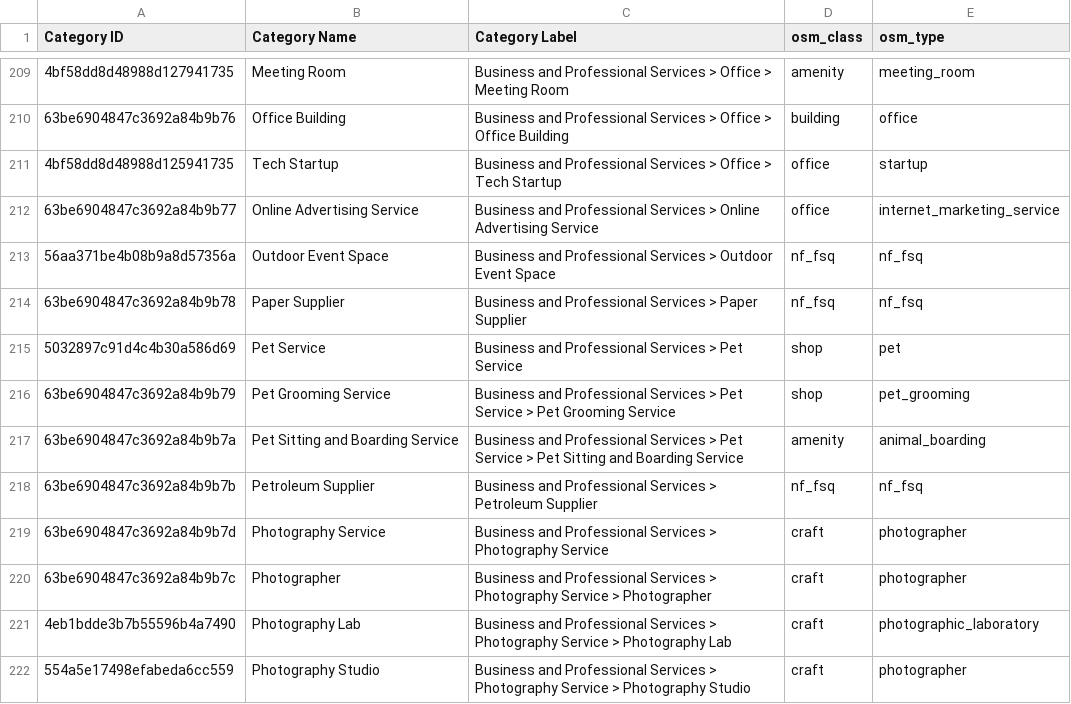
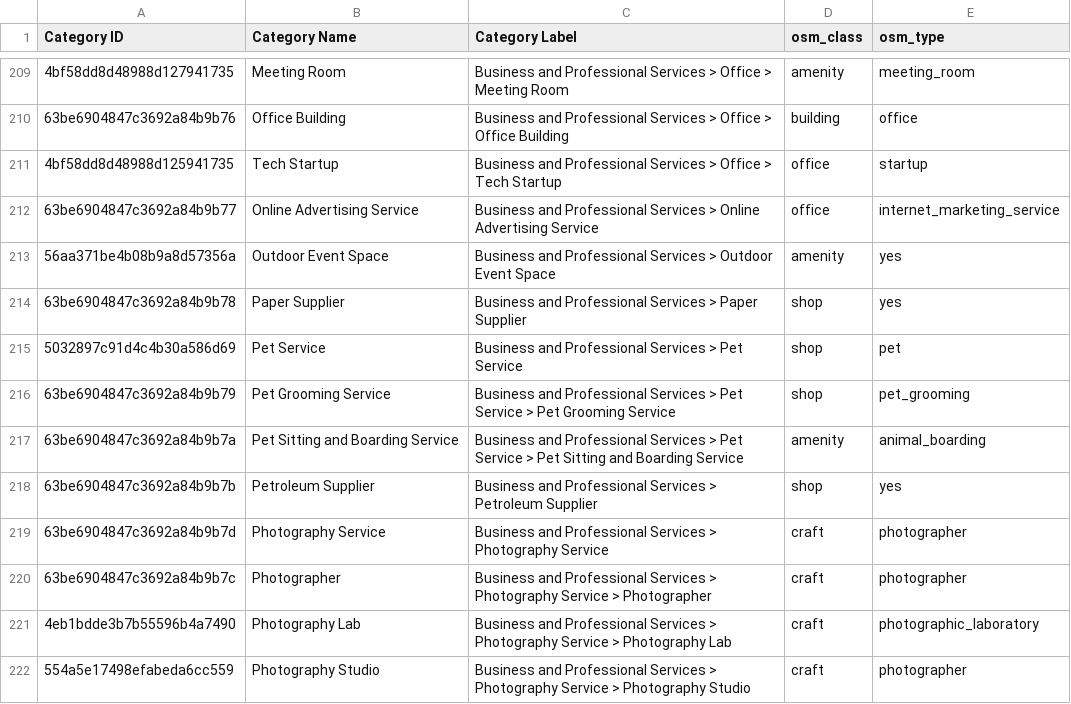
Before and after one commit to onspatial/world-poi, a CSV file: data/fsq_osm_category_mapping.csv, drawn as a sheet; only a part is shown, gaps mark what is left out; the diff covers the shown part only.

```diff
--- a/data/fsq_osm_category_mapping.csv
+++ b/data/fsq_osm_category_mapping.csv
@@ -212,4 +212,4 @@ Category ID,Category Name,Category Label,osm_class,osm_type
 63be6904847c3692a84b9b77,Online Advertising Service,Business and Professional Services > Online Advertising Service,office,internet_marketing_service
-56aa371be4b08b9a8d57356a,Outdoor Event Space,Business and Professional Services > Outdoor Event Space,nf_fsq,nf_fsq
-63be6904847c3692a84b9b78,Paper Supplier,Business and Professional Services > Paper Supplier,nf_fsq,nf_fsq
+56aa371be4b08b9a8d57356a,Outdoor Event Space,Business and Professional Services > Outdoor Event Space,amenity,yes
+63be6904847c3692a84b9b78,Paper Supplier,Business and Professional Services > Paper Supplier,shop,yes
 5032897c91d4c4b30a586d69,Pet Service,Business and Professional Services > Pet Service,shop,pet
@@ -217,3 +217,3 @@ Category ID,Category Name,Category Label,osm_class,osm_type
 63be6904847c3692a84b9b7a,Pet Sitting and Boarding Service,Business and Professional Services > Pet Service > Pet Sitting and Boarding Service,amenity,animal_boarding
-63be6904847c3692a84b9b7b,Petroleum Supplier,Business and Professional Services > Petroleum Supplier,nf_fsq,nf_fsq
+63be6904847c3692a84b9b7b,Petroleum Supplier,Business and Professional Services > Petroleum Supplier,shop,yes
 63be6904847c3692a84b9b7d,Photography Service,Business and Professional Services > Photography Service,craft,photographer
```
Also changed, not shown: 194 edited cells elsewhere in this file, 1 other file.
